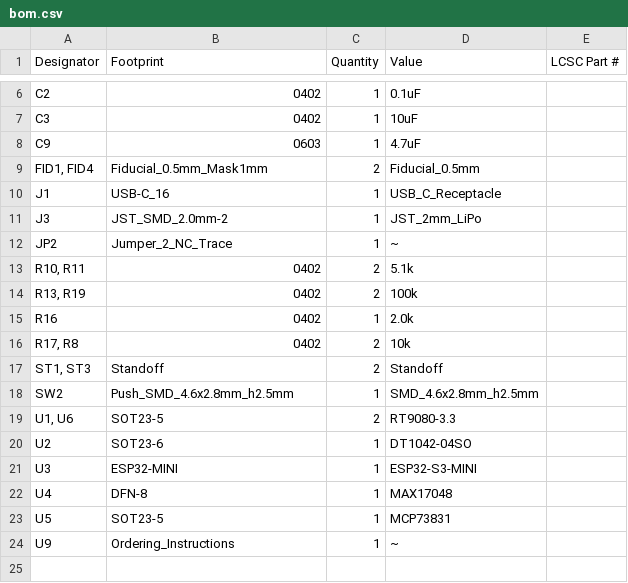
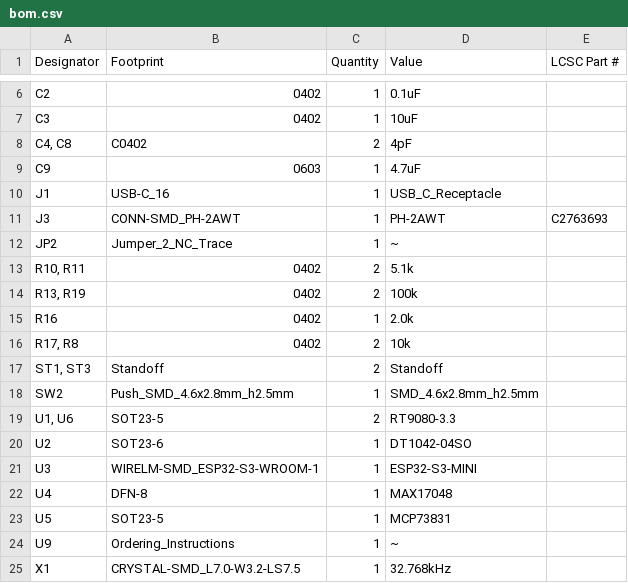
Before and after one commit to kuehnelth/riichi_display, a CSV file: Hardware/production/bom.csv, drawn as a sheet; only a part is shown, gaps mark what is left out.

```diff
--- a/Hardware/production/bom.csv
+++ b/Hardware/production/bom.csv
@@ -7,6 +7,6 @@ C2,0402,1,0.1uF,
 C3,0402,1,10uF,
+"C4, C8",C0402,2,4pF,
 C9,0603,1,4.7uF,
-"FID1, FID4",Fiducial_0.5mm_Mask1mm,2,Fiducial_0.5mm,
 J1,USB-C_16,1,USB_C_Receptacle,
-J3,JST_SMD_2.0mm-2,1,JST_2mm_LiPo,
+J3,CONN-SMD_PH-2AWT,1,PH-2AWT,C2763693
 JP2,Jumper_2_NC_Trace,1,~,
@@ -20,3 +20,3 @@ SW2,Push_SMD_4.6x2.8mm_h2.5mm,1,SMD_4.6x2.8mm_h2.5mm,
 U2,SOT23-6,1,DT1042-04SO,
-U3,ESP32-MINI,1,ESP32-S3-MINI,
+U3,WIRELM-SMD_ESP32-S3-WROOM-1,1,ESP32-S3-MINI,
 U4,DFN-8,1,MAX17048,
@@ -24 +24,2 @@ U5,SOT23-5,1,MCP73831,
 U9,Ordering_Instructions,1,~,
+X1,CRYSTAL-SMD_L7.0-W3.2-LS7.5,1,32.768kHz,
```
Also changed, not shown: Hardware/production/designators.csv, Hardware/production/positions.csv, 29 other files.
